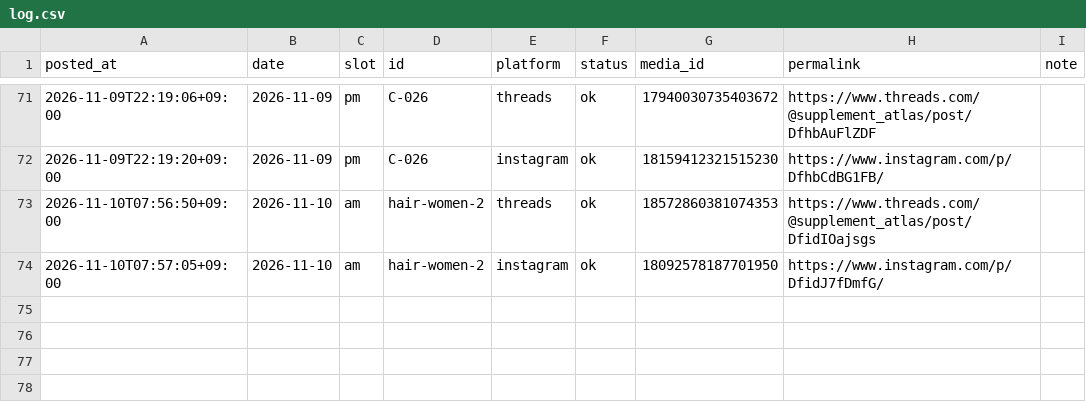
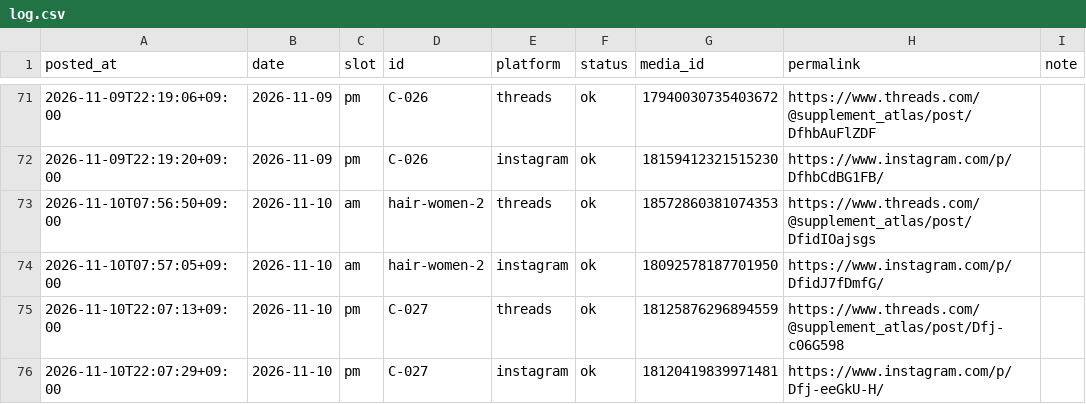
Before and after one commit to supplement-atlas/supplement-atlas-sns, a CSV file: data/log.csv, drawn as a sheet; only a part is shown, gaps mark what is left out; the diff names each change by its address in the sheet, - before the commit and + after, or states it on an @@ line.

```diff
--- a/data/log.csv
+++ b/data/log.csv
+row 75: 2026-11-10T22:07:13+09:00 | 2026-11-10 | pm | C-027 | threads | ok | 18125876296894559 | https://www.threads.com/@supplement_atlas/post/Dfj-c06G598
+row 76: 2026-11-10T22:07:29+09:00 | 2026-11-10 | pm | C-027 | instagram | ok | 18120419839971481 | https://www.instagram.com/p/Dfj-eeGkU-H/
```
